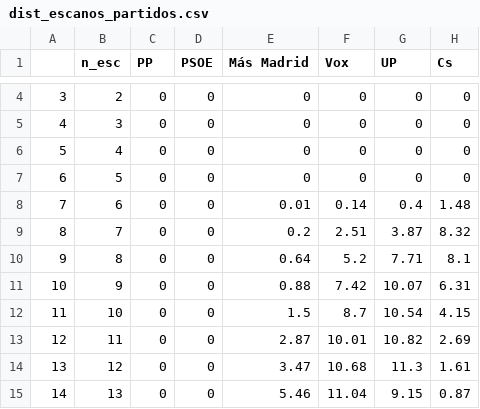
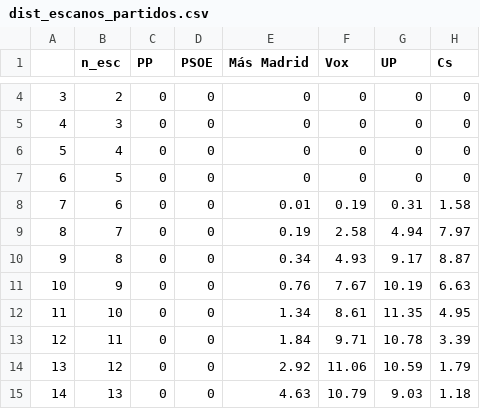
Before and after one commit to endikasatu/madrid-2021-model, a CSV file: data/dist_escanos_partidos.csv, drawn as a sheet; only a part is shown, gaps mark what is left out; the diff covers the shown part only.

```diff
--- a/data/dist_escanos_partidos.csv
+++ b/data/dist_escanos_partidos.csv
@@ -7,9 +7,9 @@
 "6",5,0,0,0,0,0,0
-"7",6,0,0,0.01,0.14,0.4,1.48
-"8",7,0,0,0.2,2.51,3.87,8.32
-"9",8,0,0,0.64,5.2,7.71,8.1
-"10",9,0,0,0.88,7.42,10.07,6.31
-"11",10,0,0,1.5,8.7,10.54,4.15
-"12",11,0,0,2.87,10.01,10.82,2.69
-"13",12,0,0,3.47,10.68,11.3,1.61
-"14",13,0,0,5.46,11.04,9.15,0.87
+"7",6,0,0,0.01,0.19,0.31,1.58
+"8",7,0,0,0.19,2.58,4.94,7.97
+"9",8,0,0,0.34,4.93,9.17,8.87
+"10",9,0,0,0.76,7.67,10.19,6.63
+"11",10,0,0,1.34,8.61,11.35,4.95
+"12",11,0,0,1.84,9.71,10.78,3.39
+"13",12,0,0,2.92,11.06,10.59,1.79
+"14",13,0,0,4.63,10.79,9.03,1.18
```
Also changed, not shown: 124 edited cells elsewhere in this file, data/dist_bloques.csv, data/evol_intencion_voto.csv, 7 other files.
